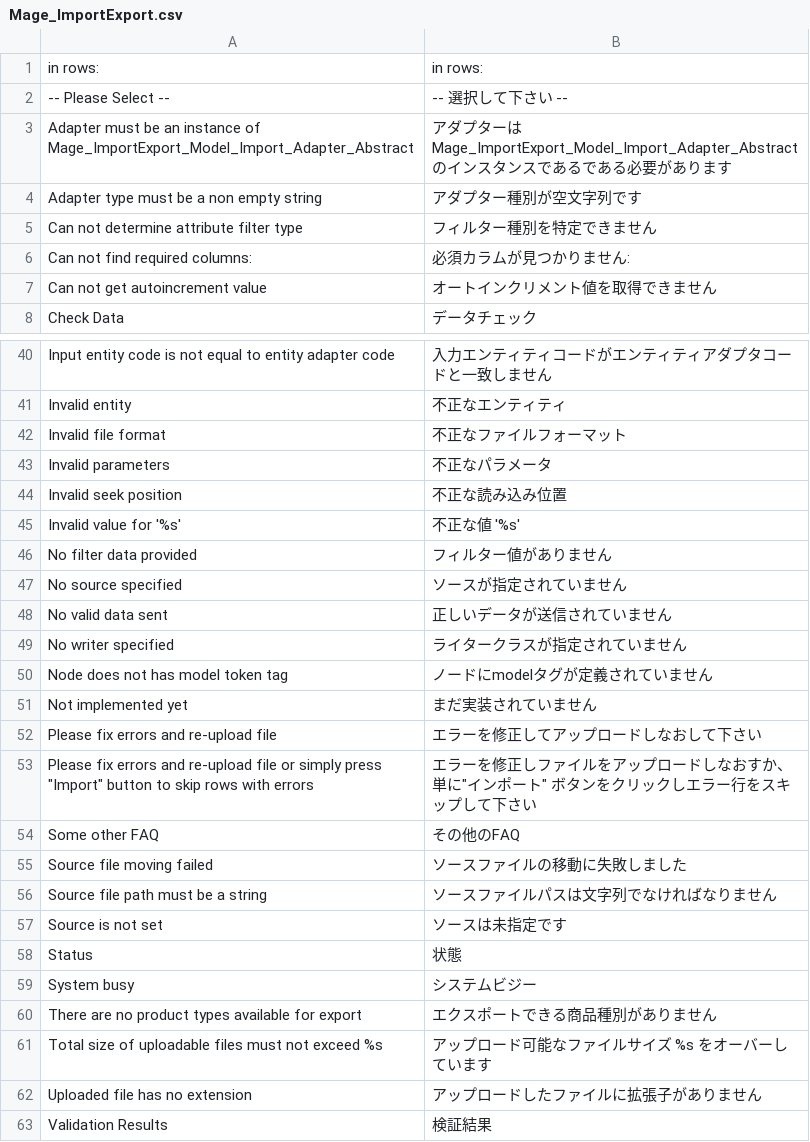
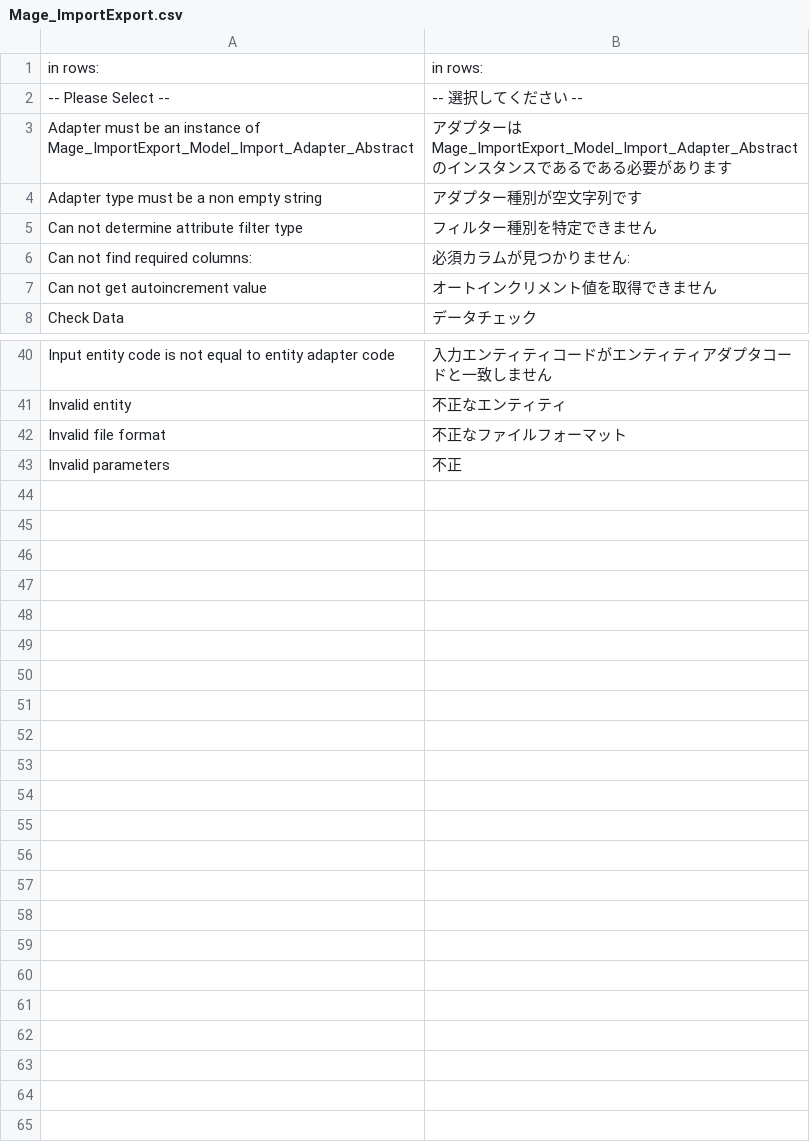
Before and after one commit to HirokazuNishi/Magento-Japanese-Translation, a CSV file: ja_JP/Mage_ImportExport.csv, drawn as a sheet; only a part is shown, gaps mark what is left out; the diff covers the shown part only.

Commit message:
modified:   ja_JP/Mage_Adminhtml.csv 	modified:   ja_JP/Mage_Authorizenet.csv 	modified:   ja_JP/Mage_Backup.csv 	modified:   ja_JP/Mage_Captcha.csv 	modified:   ja_JP/Mage_Catalog.csv 	modified:   ja_JP/Mage_Checkout.csv 	modified:   ja_JP/Mage_Core.csv 	modified:   ja_JP/Mage_Customer.csv 	modified:   ja_JP/Mage_Downloadable.csv 	modified:   ja_JP/Mage_Eav.csv 	modified:   ja_JP/Mage_ImportExport.csv 	modified:   ja_JP/Mage_Index.csv 	modified:   ja_JP/Mage_Install.csv 	modified:   ja_JP/Mage_Page.csv 	modified:   ja_JP/Mage_Review.csv 	modified:   ja_JP/Mage_Sales.csv 	modified:   ja_JP/Mage_SalesRule.csv 	modified:   ja_JP/Mage_XmlConnect.csv 	modified:   ja_JP/template/email/product_share.html

```diff
--- a/ja_JP/Mage_ImportExport.csv
+++ b/ja_JP/Mage_ImportExport.csv
@@ -1,3 +1,3 @@
 " in rows: "," in rows: "
-"-- Please Select --","-- 選択して下さい --"
+"-- Please Select --","-- 選択してください --"
 "Adapter must be an instance of Mage_ImportExport_Model_Import_Adapter_Abstract","アダプターは Mage_ImportExport_Model_Import_Adapter_Abstract のインスタンスであるである必要があります"
@@ -42,22 +42,2 @@
 "Invalid file format","不正なファイルフォーマット"
-"Invalid parameters","不正なパラメータ"
-"Invalid seek position","不正な読み込み位置"
-"Invalid value for '%s'","不正な値 '%s'"
-"No filter data provided","フィルター値がありません"
-"No source specified","ソースが指定されていません"
-"No valid data sent","正しいデータが送信されていません"
-"No writer specified","ライタークラスが指定されていません"
-"Node does not has model token tag","ノードにmodelタグが定義されていません"
-"Not implemented yet","まだ実装されていません"
-"Please fix errors and re-upload file","エラーを修正してアップロードしなおして下さい"
-"Please fix errors and re-upload file or simply press ""Import"" button to skip rows with errors","エラーを修正しファイルをアップロードしなおすか、 単に""インポート"" ボタンをクリックしエラー行をスキップして下さい"
-"Some other FAQ","その他のFAQ"
-"Source file moving failed","ソースファイルの移動に失敗しました"
-"Source file path must be a string","ソースファイルパスは文字列でなければなりません"
-"Source is not set","ソースは未指定です"
-"Status","状態"
-"System busy","システムビジー"
-"There are no product types available for export","エクスポートできる商品種別がありません"
-"Total size of uploadable files must not exceed %s","アップロード可能なファイルサイズ %s をオーバーしています"
-"Uploaded file has no extension","アップロードしたファイルに拡張子がありません"
-"Validation Results","検証結果"
+"Invalid parameters","不正
```
Also changed, not shown: 3 edited cells elsewhere in this file, ja_JP/Mage_Adminhtml.csv, ja_JP/Mage_Captcha.csv, 16 other files.
